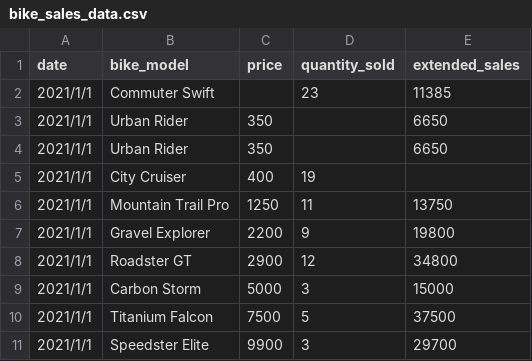
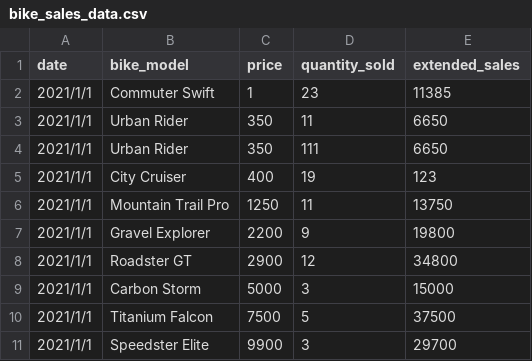
Before and after one commit to sit836/ai-data-science-team, a CSV file: apps/pandas-data-analyst-app/data/bike_sales_data.csv, drawn as a sheet.

```diff
--- a/apps/pandas-data-analyst-app/data/bike_sales_data.csv
+++ b/apps/pandas-data-analyst-app/data/bike_sales_data.csv
@@ -1,6 +1,6 @@
 date,bike_model,price,quantity_sold,extended_sales
-2021/1/1,Commuter Swift,,23,11385
-2021/1/1,Urban Rider,350,,6650
-2021/1/1,Urban Rider,350,,6650
-2021/1/1,City Cruiser,400,19,
+2021/1/1,Commuter Swift,1,23,11385
+2021/1/1,Urban Rider,350,11,6650
+2021/1/1,Urban Rider,350,111,6650
+2021/1/1,City Cruiser,400,19,123
 2021/1/1,Mountain Trail Pro,1250,11,13750
```
Also changed, not shown: 5 other files.
